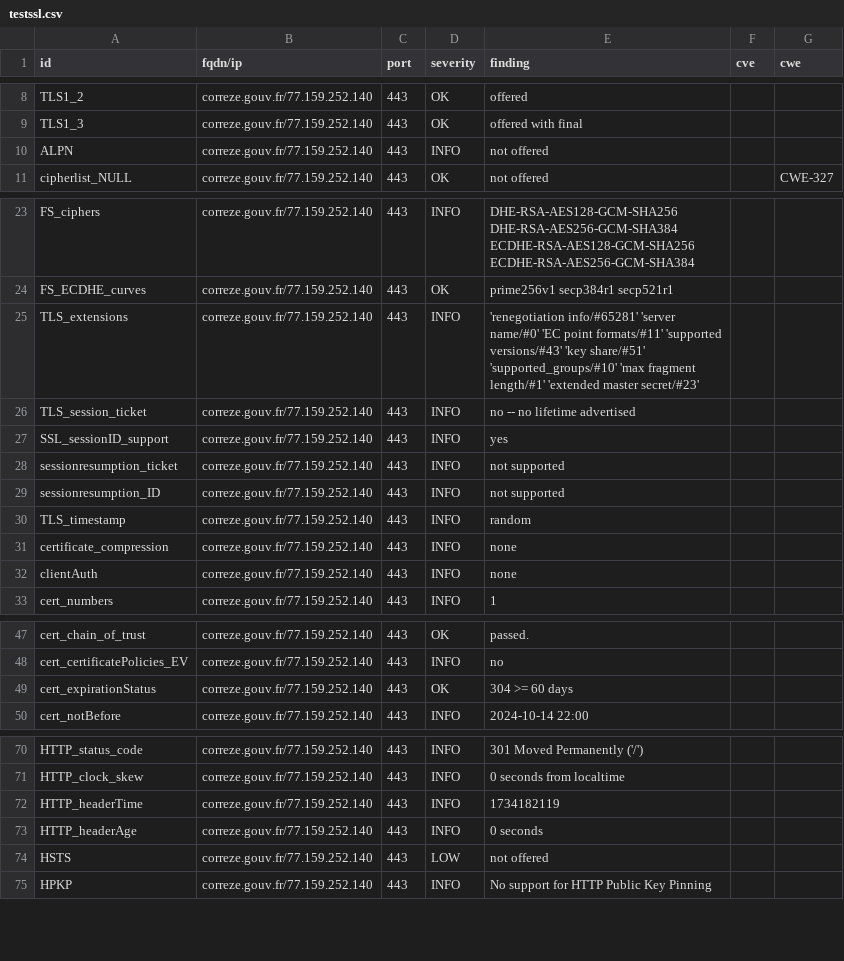
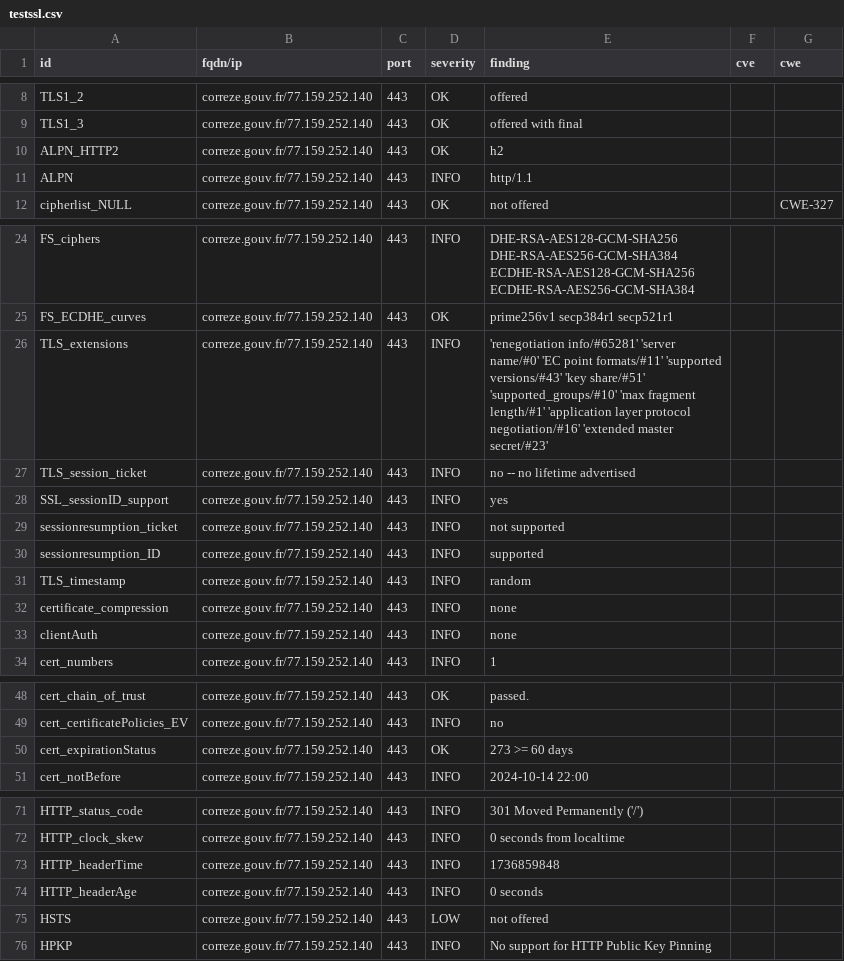
Before and after one commit to GKO-org/dashlordPrd3, a CSV file: results/aHR0cHM6Ly9jb3JyZXplLmdvdXYuZnI=/testssl.csv, drawn as a sheet; only a part is shown, gaps mark what is left out.

Commit message:
update: https://correze.gouv.fr

```diff
--- a/results/aHR0cHM6Ly9jb3JyZXplLmdvdXYuZnI=/testssl.csv
+++ b/results/aHR0cHM6Ly9jb3JyZXplLmdvdXYuZnI=/testssl.csv
@@ -9,3 +9,4 @@
 "TLS1_3","correze.gouv.fr/77.159.252.140","443","OK","offered with final","",""
-"ALPN","correze.gouv.fr/77.159.252.140","443","INFO","not offered","",""
+"ALPN_HTTP2","correze.gouv.fr/77.159.252.140","443","OK","h2","",""
+"ALPN","correze.gouv.fr/77.159.252.140","443","INFO","http/1.1","",""
 "cipherlist_NULL","correze.gouv.fr/77.159.252.140","443","OK","not offered","","CWE-327"
@@ -24,3 +25,3 @@
 "FS_ECDHE_curves","correze.gouv.fr/77.159.252.140","443","OK","prime256v1 secp384r1 secp521r1","",""
-"TLS_extensions","correze.gouv.fr/77.159.252.140","443","INFO","'renegotiation info/#65281' 'server name/#0' 'EC point formats/#11' 'supported versions/#43' 'key share/#51' 'supported_groups/#10' 'max fragment length/#1' 'extended master secret/#23'","",""
+"TLS_extensions","correze.gouv.fr/77.159.252.140","443","INFO","'renegotiation info/#65281' 'server name/#0' 'EC point formats/#11' 'supported versions/#43' 'key share/#51' 'supported_groups/#10' 'max fragment length/#1' 'application layer protocol negotiation/#16' 'extended master secret/#23'","",""
 "TLS_session_ticket","correze.gouv.fr/77.159.252.140","443","INFO","no -- no lifetime advertised","",""
@@ -28,3 +29,3 @@
 "sessionresumption_ticket","correze.gouv.fr/77.159.252.140","443","INFO","not supported","",""
-"sessionresumption_ID","correze.gouv.fr/77.159.252.140","443","INFO","not supported","",""
+"sessionresumption_ID","correze.gouv.fr/77.159.252.140","443","INFO","supported","",""
 "TLS_timestamp","correze.gouv.fr/77.159.252.140","443","INFO","random","",""
@@ -48,3 +49,3 @@
 "cert_certificatePolicies_EV","correze.gouv.fr/77.159.252.140","443","INFO","no","",""
-"cert_expirationStatus","correze.gouv.fr/77.159.252.140","443","OK","304 >= 60 days","",""
+"cert_expirationStatus","correze.gouv.fr/77.159.252.140","443","OK","273 >= 60 days","",""
 "cert_notBefore","correze.gouv.fr/77.159.252.140","443","INFO","2024-10-14 22:00","",""
@@ -71,3 +72,3 @@
 "HTTP_clock_skew","correze.gouv.fr/77.159.252.140","443","INFO","0 seconds from localtime","",""
-"HTTP_headerTime","correze.gouv.fr/77.159.252.140","443","INFO","1734182119","",""
+"HTTP_headerTime","correze.gouv.fr/77.159.252.140","443","INFO","1736859848","",""
 "HTTP_headerAge","correze.gouv.fr/77.159.252.140","443","INFO","0 seconds","",""
```
Also changed, not shown: 8 other files.
